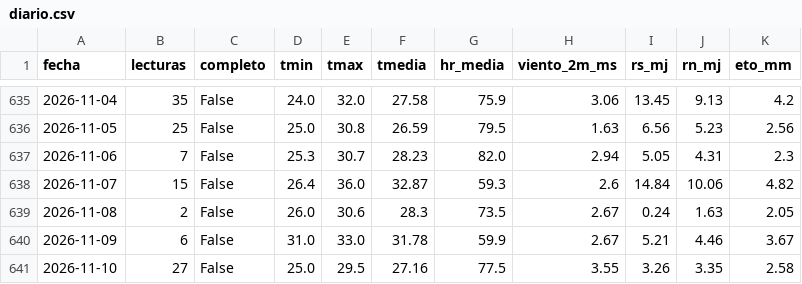
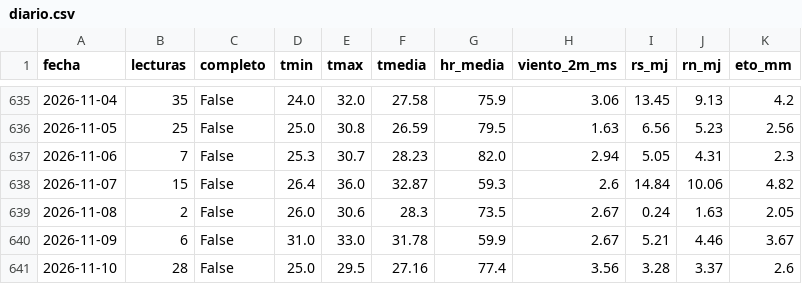
Before and after one commit to JosueValdiviezoS/Cecasp, a CSV file: data/diario.csv, drawn as a sheet; only a part is shown, gaps mark what is left out.

```diff
--- a/data/diario.csv
+++ b/data/diario.csv
@@ -640,2 +640,2 @@ fecha,lecturas,completo,tmin,tmax,tmedia,hr_media,viento_2m_ms,rs_mj,rn_mj,eto_m
 2026-11-09,6,False,31.0,33.0,31.78,59.9,2.67,5.21,4.46,3.67
-2026-11-10,27,False,25.0,29.5,27.16,77.5,3.55,3.26,3.35,2.58
+2026-11-10,28,False,25.0,29.5,27.16,77.4,3.56,3.28,3.37,2.6
```
Also changed, not shown: data/etc_diaria.csv, 2 other files.
